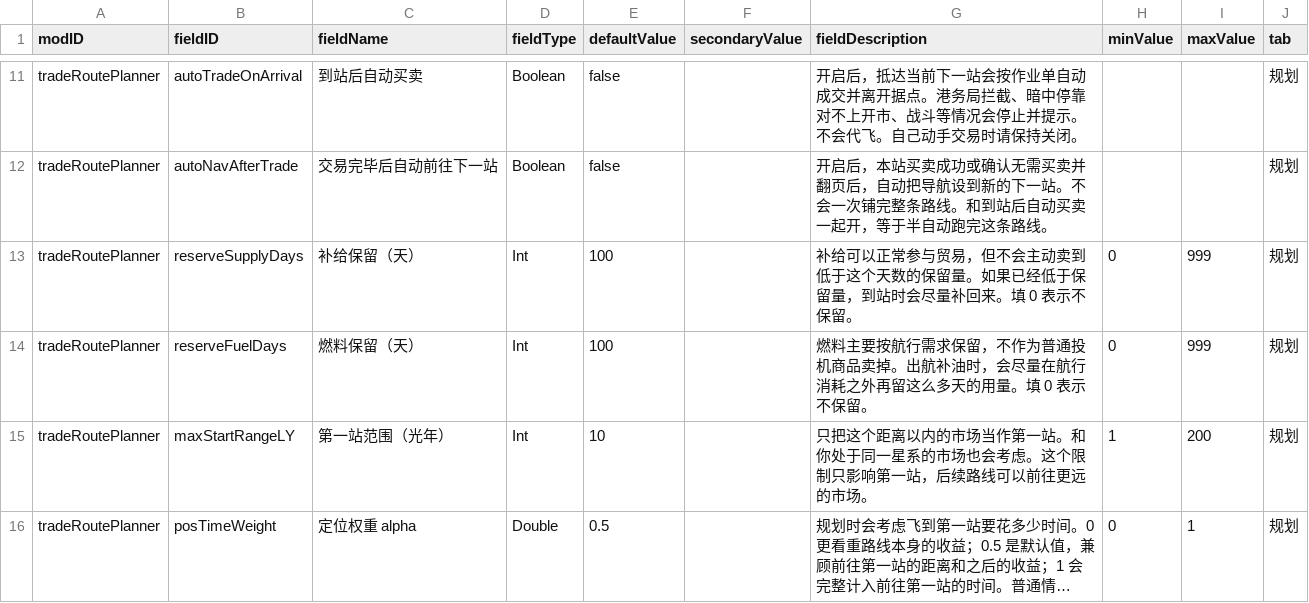
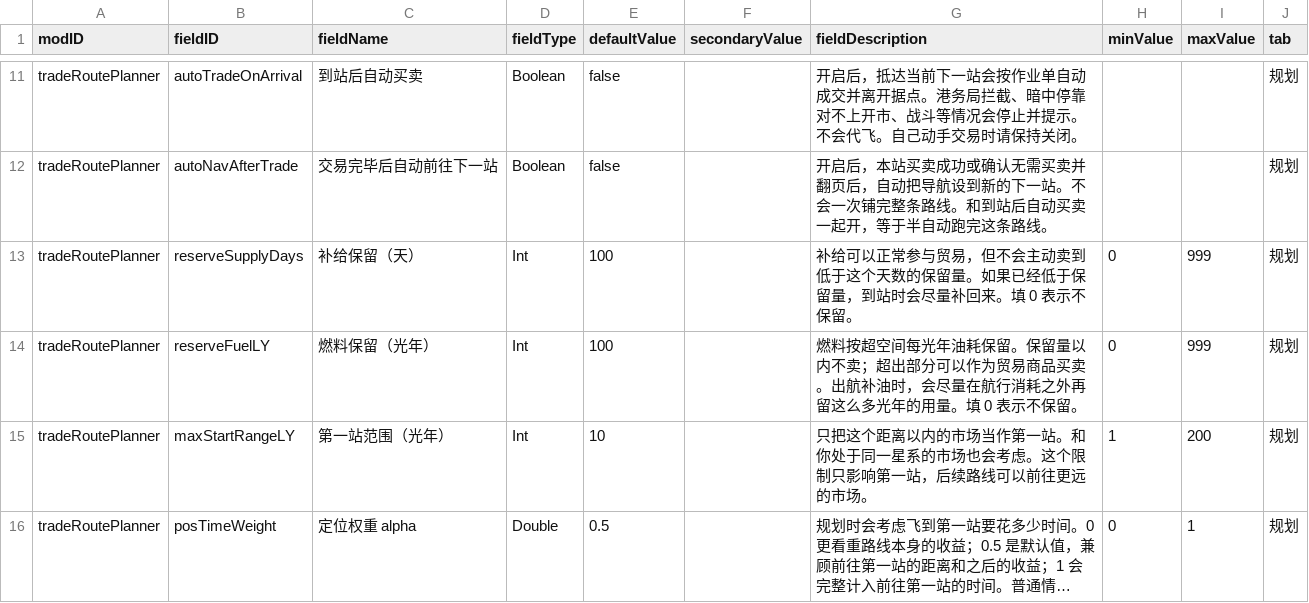
Before and after one commit to Redsparkfish/starsector-trade-route-planner, a CSV file: data/config/LunaSettings.csv, drawn as a sheet; only a part is shown, gaps mark what is left out; long unchanged cells end in ….

```diff
--- a/data/config/LunaSettings.csv
+++ b/data/config/LunaSettings.csv
@@ -13,3 +13,3 @@ tradeRoutePlanner,autoNavAfterTrade,交易完毕后自动前往下一站,Boolean
 tradeRoutePlanner,reserveSupplyDays,补给保留（天）,Int,100,,"补给可以正常参与贸易，但不会主动卖到低于这个天数的保留量。如果已经低于保留量，到站时会尽量补回来。填 0 表示不保留。",0,999,规划
-tradeRoutePlanner,reserveFuelDays,燃料保留（天）,Int,100,,"燃料主要按航行需求保留，不作为普通投机商品卖掉。出航补油时，会尽量在航行消耗之外再留这么多天的用量。填 0 表示不保留。",0,999,规划
+tradeRoutePlanner,reserveFuelLY,燃料保留（光年）,Int,100,,"燃料按超空间每光年油耗保留。保留量以内不卖；超出部分可以作为贸易商品买卖。出航补油时，会尽量在航行消耗之外再留这么多光年的用量。填 0 表示不保留。",0,999,规划
 tradeRoutePlanner,maxStartRangeLY,第一站范围（光年）,Int,10,,"只把这个距离以内的市场当作第一站。和你处于同一星系的市场也会考虑。这个限制只影响第一站，后续路线可以前往更远的市场。",1,200,规划
```
Also changed, not shown: 17 other files.
